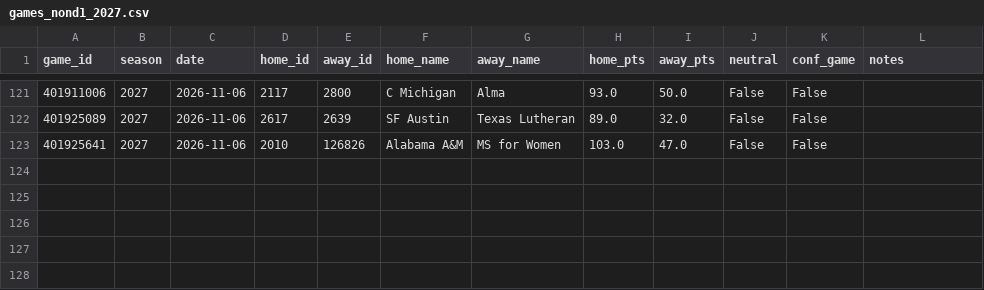
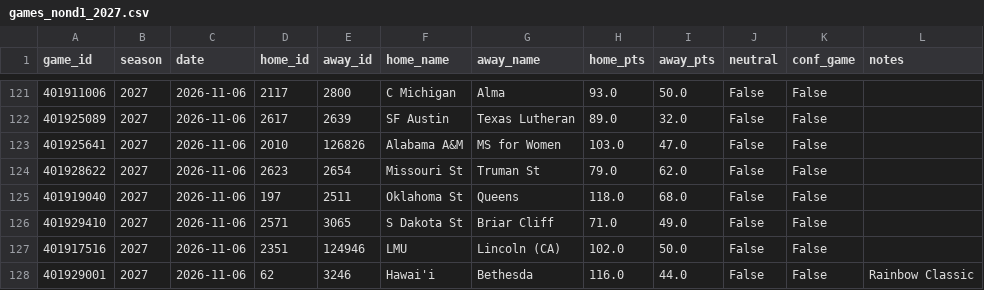
Before and after one commit to Gh0stmahn-ai/cbb-predictor, a CSV file: state/games_nond1_2027.csv, drawn as a sheet; only a part is shown, gaps mark what is left out.

```diff
--- a/state/games_nond1_2027.csv
+++ b/state/games_nond1_2027.csv
@@ -123 +123,6 @@ game_id,season,date,home_id,away_id,home_name,away_name,home_pts,away_pts,neutra
 401925641,2027,2026-11-06,2010,126826,Alabama A&M,MS for Women,103.0,47.0,False,False,
+401928622,2027,2026-11-06,2623,2654,Missouri St,Truman St,79.0,62.0,False,False,
+401919040,2027,2026-11-06,197,2511,Oklahoma St,Queens,118.0,68.0,False,False,
+401929410,2027,2026-11-06,2571,3065,S Dakota St,Briar Cliff,71.0,49.0,False,False,
+401917516,2027,2026-11-06,2351,124946,LMU,Lincoln (CA),102.0,50.0,False,False,
+401929001,2027,2026-11-06,62,3246,Hawai'i,Bethesda,116.0,44.0,False,False,Rainbow Classic
```
Also changed, not shown: state/games_2027.csv, state/ledger_2027.csv, 15 other files.
